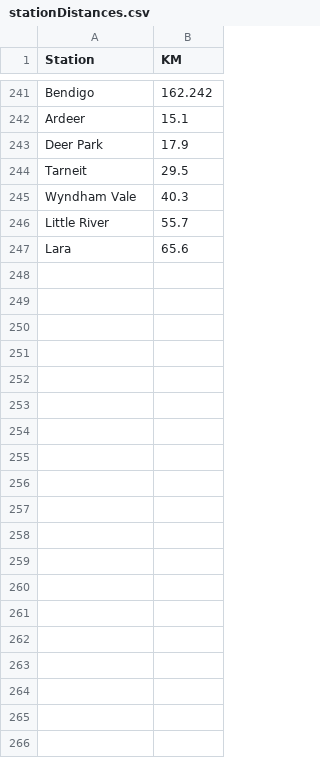
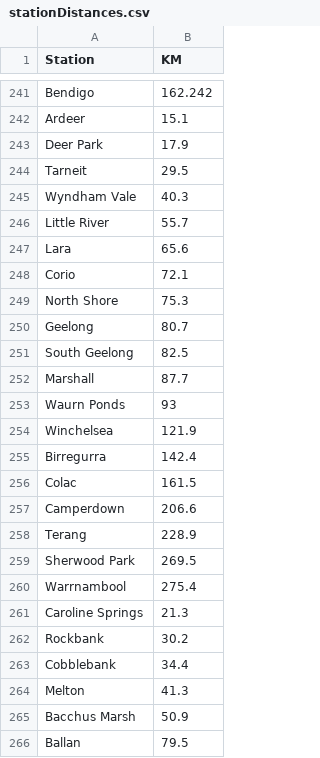
Before and after one commit to minirobinbin/TrackPulse-Vic, a CSV file: utils/trainlogger/stationDistances.csv, drawn as a sheet; only a part is shown, gaps mark what is left out; the diff covers the shown part only; the diff names each change by its address in the sheet, - before the commit and + after, or states it on an @@ line.

Commit message:
vline station distance added

```diff
--- a/utils/trainlogger/stationDistances.csv
+++ b/utils/trainlogger/stationDistances.csv
+row 248: Corio | 72.1
+row 249: North Shore | 75.3
+row 250: Geelong | 80.7
+row 251: South Geelong | 82.5
+row 252: Marshall | 87.7
+row 253: Waurn Ponds | 93
+row 254: Winchelsea | 121.9
+row 255: Birregurra | 142.4
+row 256: Colac | 161.5
+row 257: Camperdown | 206.6
+row 258: Terang | 228.9
+row 259: Sherwood Park | 269.5
+row 260: Warrnambool | 275.4
+row 261: Caroline Springs | 21.3
+row 262: Rockbank | 30.2
+row 263: Cobblebank | 34.4
+row 264: Melton | 41.3
+row 265: Bacchus Marsh | 50.9
+row 266: Ballan | 79.5
```
Also changed, not shown: 48 added rows elsewhere in this file, 1 other file.
